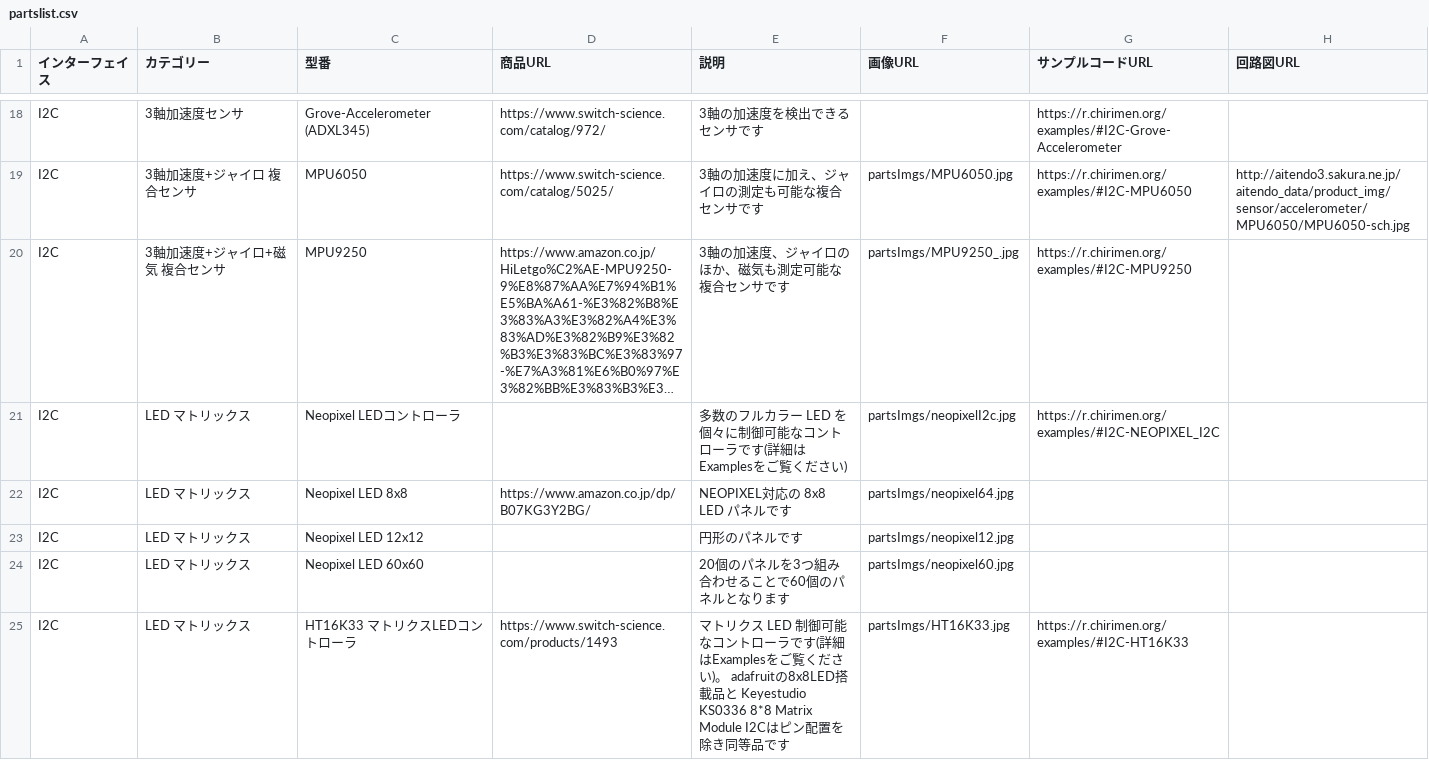
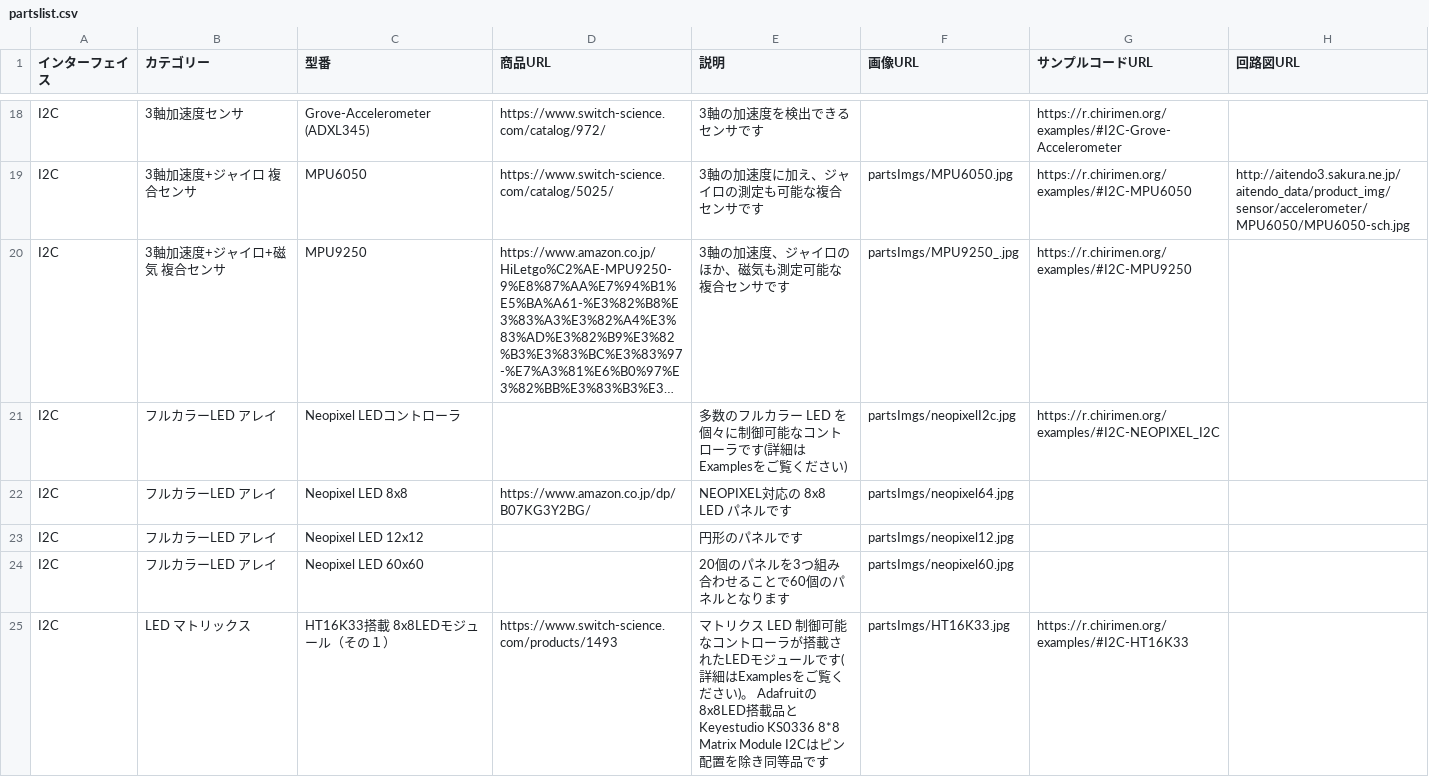
Before and after one commit to chirimen-oh/chirimen.org, a CSV file: _data/partslist.csv, drawn as a sheet; only a part is shown, gaps mark what is left out; long unchanged cells end in …; the diff covers the shown part only; the diff names each change by its address in the sheet, - before the commit and + after, or states it on an @@ line.

```diff
--- a/_data/partslist.csv
+++ b/_data/partslist.csv
-B21:B24 (カテゴリー): LED マトリックス
+B21:B24 (カテゴリー): フルカラーLED アレイ
-C25 (型番): HT16K33 マトリクスLEDコントローラ
+C25 (型番): HT16K33搭載 8x8LEDモジュール（その１）
-E25 (説明): …トローラです(詳細はExamplesをご覧ください)。 adafruitの8x8LED搭載…
+E25 (説明): …トローラが搭載されたLEDモジュールです(詳細はExamplesをご覧ください)。 Adafruitの8x8LED搭載…
```
Also changed, not shown: 4 added rows elsewhere in this file, 51 other files.
